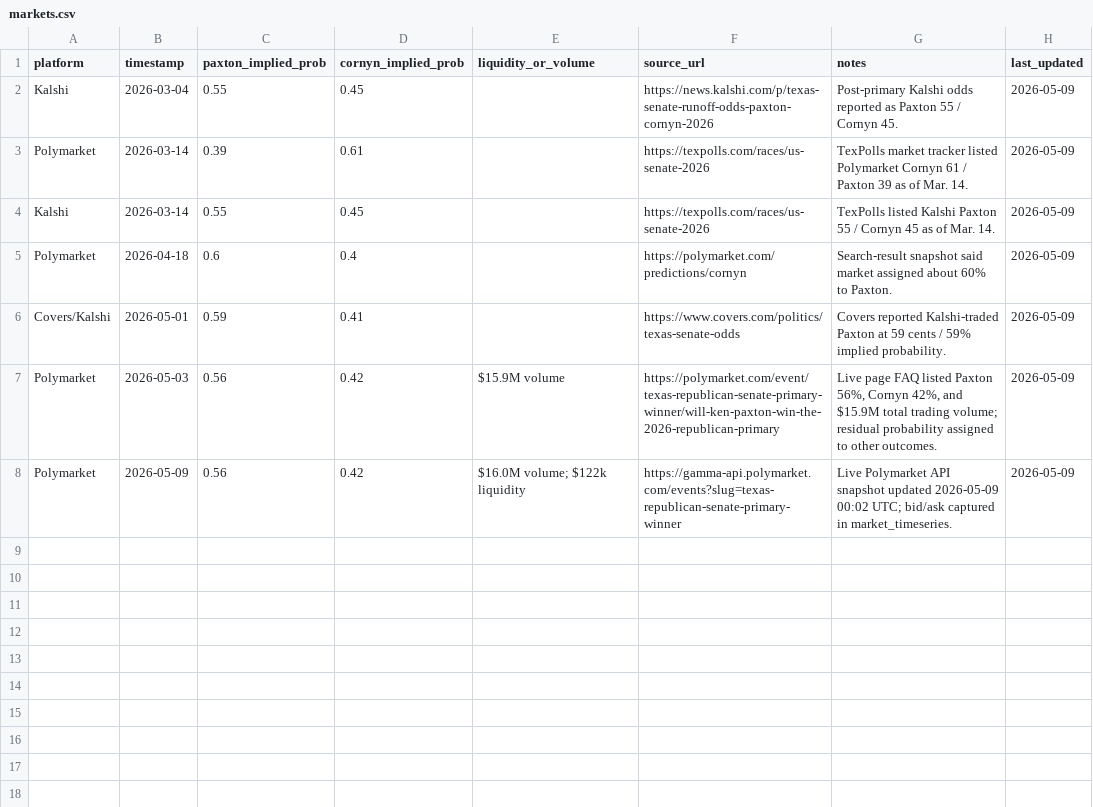
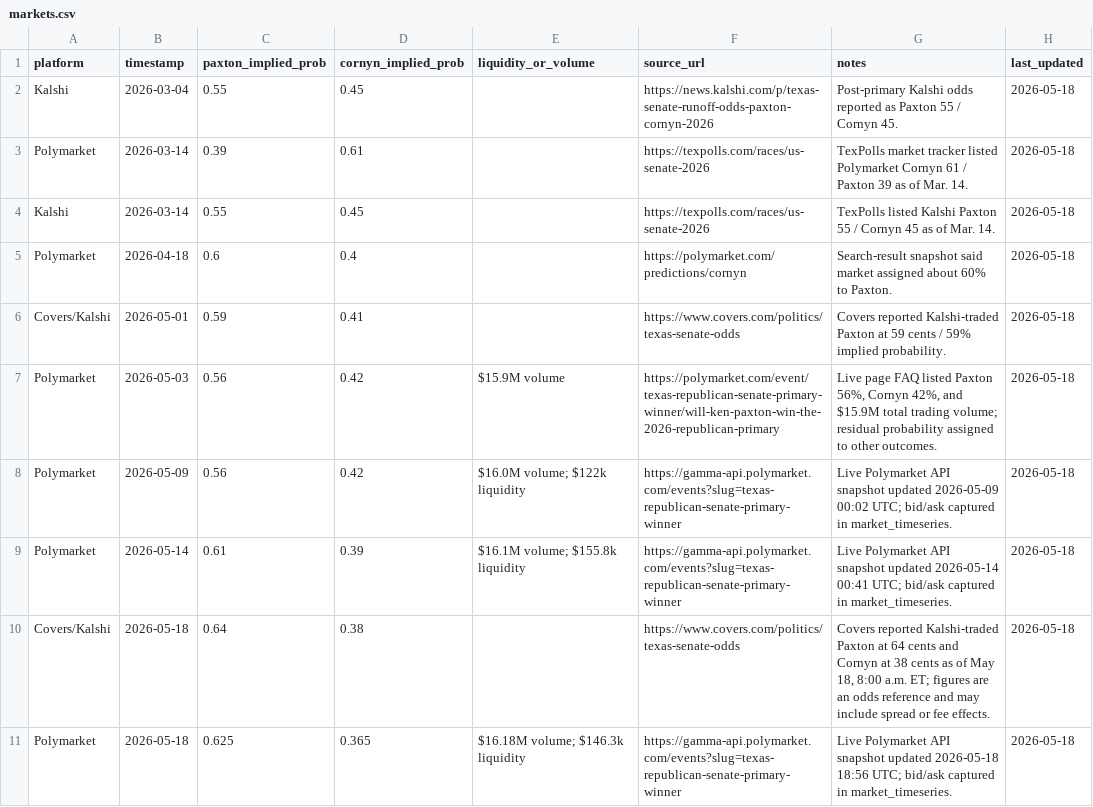
Before and after one commit to snailpop1/2026-Texas-GOP-Senate-Primary-Predictor, a CSV file: data/processed/markets.csv, drawn as a sheet.

```diff
--- a/data/processed/markets.csv
+++ b/data/processed/markets.csv
@@ -1,8 +1,11 @@
 platform,timestamp,paxton_implied_prob,cornyn_implied_prob,liquidity_or_volume,source_url,notes,last_updated
-Kalshi,2026-03-04,0.55,0.45,,https://news.kalshi.com/p/texas-senate-runoff-odds-paxton-cornyn-2026,Post-primary Kalshi odds reported as Paxton 55 / Cornyn 45.,2026-05-09
-Polymarket,2026-03-14,0.39,0.61,,https://texpolls.com/races/us-senate-2026,TexPolls market tracker listed Polymarket Cornyn 61 / Paxton 39 as of Mar. 14.,2026-05-09
-Kalshi,2026-03-14,0.55,0.45,,https://texpolls.com/races/us-senate-2026,TexPolls listed Kalshi Paxton 55 / Cornyn 45 as of Mar. 14.,2026-05-09
-Polymarket,2026-04-18,0.6,0.4,,https://polymarket.com/predictions/cornyn,Search-result snapshot said market assigned about 60% to Paxton.,2026-05-09
-Covers/Kalshi,2026-05-01,0.59,0.41,,https://www.covers.com/politics/texas-senate-odds,Covers reported Kalshi-traded Paxton at 59 cents / 59% implied probability.,2026-05-09
-Polymarket,2026-05-03,0.56,0.42,$15.9M volume,https://polymarket.com/event/texas-republican-senate-primary-winner/will-ken-paxton-win-the-2026-republican-primary,"Live page FAQ listed Paxton 56%, Cornyn 42%, and $15.9M total trading volume; residual probability assigned to other outcomes.",2026-05-09
-Polymarket,2026-05-09,0.56,0.42,$16.0M volume; $122k liquidity,https://gamma-api.polymarket.com/events?slug=texas-republican-senate-primary-winner,Live Polymarket API snapshot updated 2026-05-09 00:02 UTC; bid/ask captured in market_timeseries.,2026-05-09
+Kalshi,2026-03-04,0.55,0.45,,https://news.kalshi.com/p/texas-senate-runoff-odds-paxton-cornyn-2026,Post-primary Kalshi odds reported as Paxton 55 / Cornyn 45.,2026-05-18
+Polymarket,2026-03-14,0.39,0.61,,https://texpolls.com/races/us-senate-2026,TexPolls market tracker listed Polymarket Cornyn 61 / Paxton 39 as of Mar. 14.,2026-05-18
+Kalshi,2026-03-14,0.55,0.45,,https://texpolls.com/races/us-senate-2026,TexPolls listed Kalshi Paxton 55 / Cornyn 45 as of Mar. 14.,2026-05-18
+Polymarket,2026-04-18,0.6,0.4,,https://polymarket.com/predictions/cornyn,Search-result snapshot said market assigned about 60% to Paxton.,2026-05-18
+Covers/Kalshi,2026-05-01,0.59,0.41,,https://www.covers.com/politics/texas-senate-odds,Covers reported Kalshi-traded Paxton at 59 cents / 59% implied probability.,2026-05-18
+Polymarket,2026-05-03,0.56,0.42,$15.9M volume,https://polymarket.com/event/texas-republican-senate-primary-winner/will-ken-paxton-win-the-2026-republican-primary,"Live page FAQ listed Paxton 56%, Cornyn 42%, and $15.9M total trading volume; residual probability assigned to other outcomes.",2026-05-18
+Polymarket,2026-05-09,0.56,0.42,$16.0M volume; $122k liquidity,https://gamma-api.polymarket.com/events?slug=texas-republican-senate-primary-winner,Live Polymarket API snapshot updated 2026-05-09 00:02 UTC; bid/ask captured in market_timeseries.,2026-05-18
+Polymarket,2026-05-14,0.61,0.39,$16.1M volume; $155.8k liquidity,https://gamma-api.polymarket.com/events?slug=texas-republican-senate-primary-winner,Live Polymarket API snapshot updated 2026-05-14 00:41 UTC; bid/ask captured in market_timeseries.,2026-05-18
+Covers/Kalshi,2026-05-18,0.64,0.38,,https://www.covers.com/politics/texas-senate-odds,"Covers reported Kalshi-traded Paxton at 64 cents and Cornyn at 38 cents as of May 18, 8:00 a.m. ET; figures are an odds reference and may include spread or fee effects.",2026-05-18
+Polymarket,2026-05-18,0.625,0.365,$16.18M volume; $146.3k liquidity,https://gamma-api.polymarket.com/events?slug=texas-republican-senate-primary-winner,Live Polymarket API snapshot updated 2026-05-18 18:56 UTC; bid/ask captured in market_timeseries.,2026-05-18
```
Also changed, not shown: data/processed/finance_ads.csv, data/processed/general_election_polls.csv, 54 other files.
